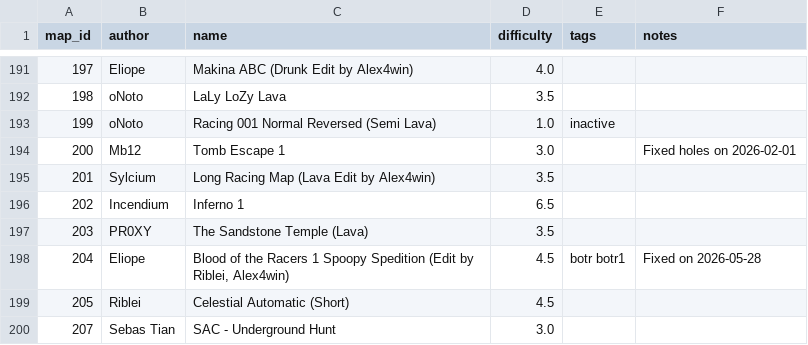
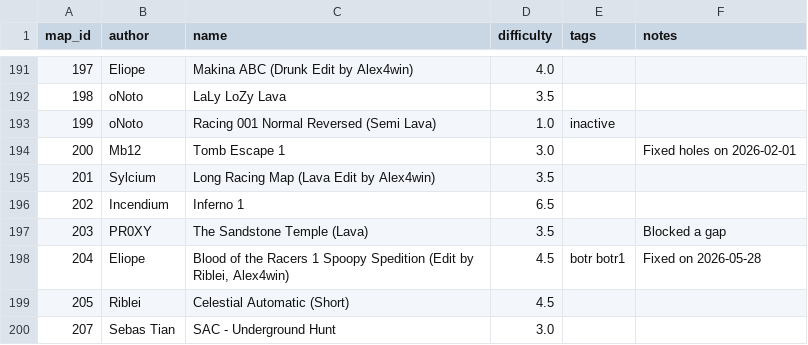
Before and after one commit to vv4t/Aottg2-Racing-Maps, a CSV file: maps.csv, drawn as a sheet; only a part is shown, gaps mark what is left out.

Commit message:
Update maps.csv

```diff
--- a/maps.csv
+++ b/maps.csv
@@ -196,3 +196,3 @@ map_id|author|name|difficulty|tags|notes
 202|Incendium|Inferno 1|6.5||
-203|PR0XY|The Sandstone Temple (Lava)|3.5||
+203|PR0XY|The Sandstone Temple (Lava)|3.5||Blocked a gap
 204|Eliope|Blood of the Racers 1 Spoopy Spedition (Edit by Riblei, Alex4win)|4.5|botr botr1|Fixed on 2026-05-28
```
